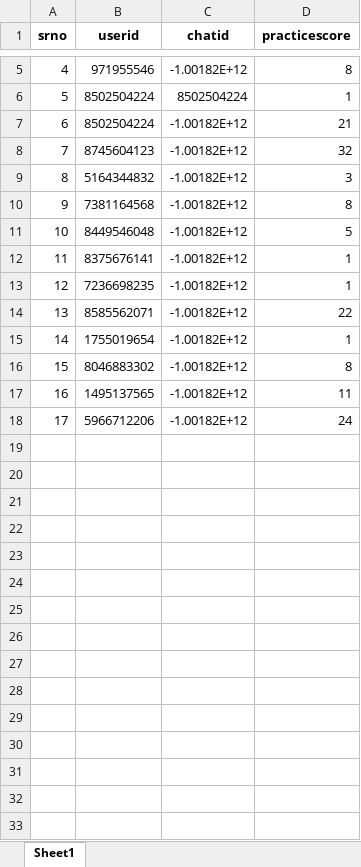
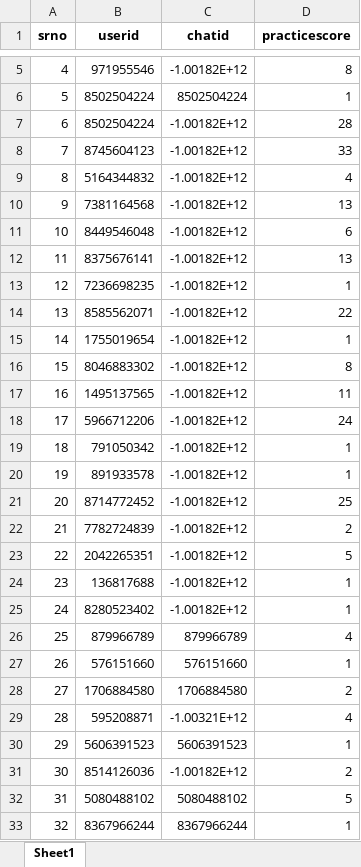
Before and after one commit to TheDevShivansh01/ShivHelperSpoken, an Excel workbook: UserScore/translationpracticescore.xlsx, sheet Sheet1, drawn as a sheet; only a part is shown, gaps mark what is left out; values as stored, in another font and other column widths than the file's, no borders; the diff names each change by its address in the sheet, - before the commit and + after, or states it on an @@ line.

```diff
--- a/UserScore/translationpracticescore.xlsx (sheet Sheet1)
+++ b/UserScore/translationpracticescore.xlsx (sheet Sheet1)
-D7 (practicescore): 21
+D7 (practicescore): 28
-D8 (practicescore): 32
+D8 (practicescore): 33
-D9 (practicescore): 3
+D9 (practicescore): 4
-D10 (practicescore): 8
+D10 (practicescore): 13
-D11 (practicescore): 5
+D11 (practicescore): 6
-D12 (practicescore): 1
+D12 (practicescore): 13
+row 19: 18 | 791050342 | -1.00182E+12 | 1
+row 20: 19 | 891933578 | -1.00182E+12 | 1
+row 21: 20 | 8714772452 | -1.00182E+12 | 25
+row 22: 21 | 7782724839 | -1.00182E+12 | 2
+row 23: 22 | 2042265351 | -1.00182E+12 | 5
+row 24: 23 | 136817688 | -1.00182E+12 | 1
+row 25: 24 | 8280523402 | -1.00182E+12 | 1
+row 26: 25 | 879966789 | 879966789 | 4
+row 27: 26 | 576151660 | 576151660 | 1
+row 28: 27 | 1706884580 | 1706884580 | 2
+row 29: 28 | 595208871 | -1.00321E+12 | 4
+row 30: 29 | 5606391523 | 5606391523 | 1
+row 31: 30 | 8514126036 | -1.00182E+12 | 2
+row 32: 31 | 5080488102 | 5080488102 | 5
+row 33: 32 | 8367966244 | 8367966244 | 1
```
Also changed, not shown: UserScore/RegisteredGroups.xlsx, UserScore/easytranslateSentences.xlsx, 19 other files.
